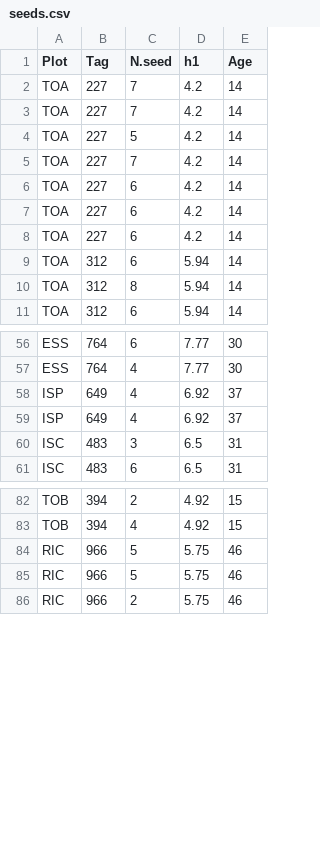
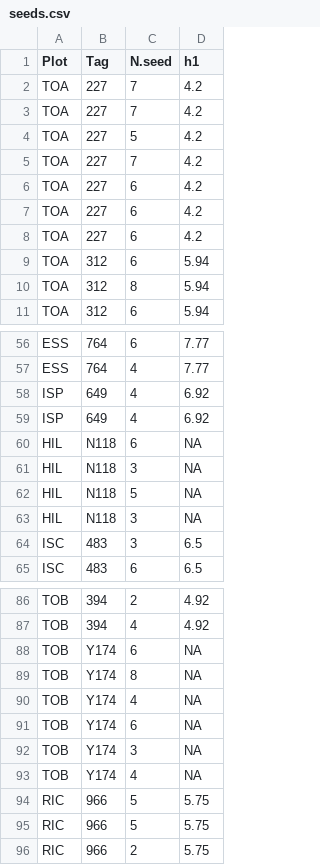
Before and after one commit to davilahg/ma-populationdynamics, a CSV file: Data/seeds.csv, drawn as a sheet; only a part is shown, gaps mark what is left out; removed rows and columns are numbered as before the commit, all else as after; the diff names each change by its address in the sheet, - before the commit and + after, or states it on an @@ line.

```diff
--- a/Data/seeds.csv
+++ b/Data/seeds.csv
-column E (Age), rows 2-11: all 14; rows 56-61: 30 | 30 | 37 | 37 | 31 | 31; rows 82-86: 15 | 15 | 46 | 46 | 46
+row 60: HIL | N118 | 6 | NA
+row 61: HIL | N118 | 3 | NA
+row 62: HIL | N118 | 5 | NA
+row 63: HIL | N118 | 3 | NA
+row 88: TOB | Y174 | 6 | NA
+row 89: TOB | Y174 | 8 | NA
+row 90: TOB | Y174 | 4 | NA
+row 91: TOB | Y174 | 6 | NA
+row 92: TOB | Y174 | 3 | NA
+row 93: TOB | Y174 | 4 | NA
```
Also changed, not shown: Data/reproduction.csv, 13 other files.
